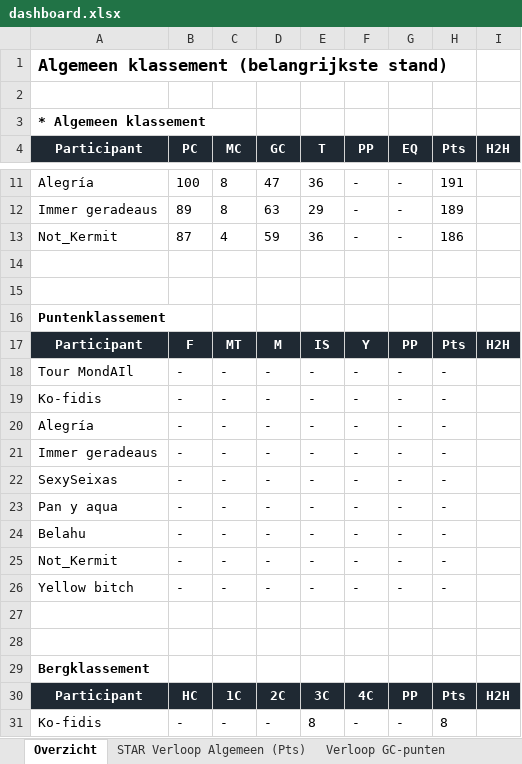
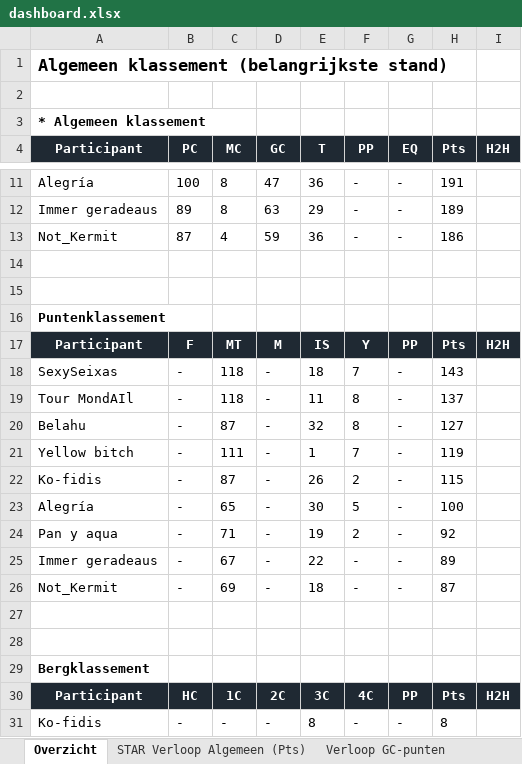
Before and after one commit to Timbrowne111/tdf-fantasy-league-2026, an Excel workbook: data/dashboard.xlsx, sheet Overzicht, drawn as a sheet; only a part is shown, gaps mark what is left out; values as stored, in another font and other column widths than the file's, no borders; removed rows and columns are numbered as before the commit, all else as after; the diff covers the shown part only; the diff names each change by its address in the sheet, - before the commit and + after, or states it on an @@ line.

```diff
--- a/data/dashboard.xlsx (sheet Overzicht)
+++ b/data/dashboard.xlsx (sheet Overzicht)
+row 18: SexySeixas | - | 118 | - | 18 | 7 | - | 143
-C19 (MC): -
+C19 (MC): 118
-E19 (T): -
+E19 (T): 11
-F19 (PP): -
+F19 (PP): 8
-H19 (Pts): -
+H19 (Pts): 137
+row 20: Belahu | - | 87 | - | 32 | 8 | - | 127
+row 21: Yellow bitch | - | 111 | - | 1 | 7 | - | 119
-C22 (MC): -
+C22 (MC): 87
-E22 (T): -
+E22 (T): 26
-F22 (PP): -
+F22 (PP): 2
-H22 (Pts): -
+H22 (Pts): 115
-C23 (MC): -
+C23 (MC): 65
-E23 (T): -
+E23 (T): 30
-F23 (PP): -
+F23 (PP): 5
-H23 (Pts): -
+H23 (Pts): 100
+row 24: Pan y aqua | - | 71 | - | 19 | 2 | - | 92
-C25 (MC): -
+C25 (MC): 67
-E25 (T): -
+E25 (T): 22
-H25 (Pts): -
+H25 (Pts): 89
-row 22: SexySeixas | - | - | - | - | - | - | -
-row 23: Pan y aqua | - | - | - | - | - | - | -
-row 24: Belahu | - | - | - | - | - | - | -
-C26 (MC): -
+C26 (MC): 69
-E26 (T): -
+E26 (T): 18
-H26 (Pts): -
+H26 (Pts): 87
-row 26: Yellow bitch | - | - | - | - | - | - | -
```
Also changed, not shown: 8 added rows, 2 removed rows and 15 edited cells elsewhere in this sheet, 1 other file.
